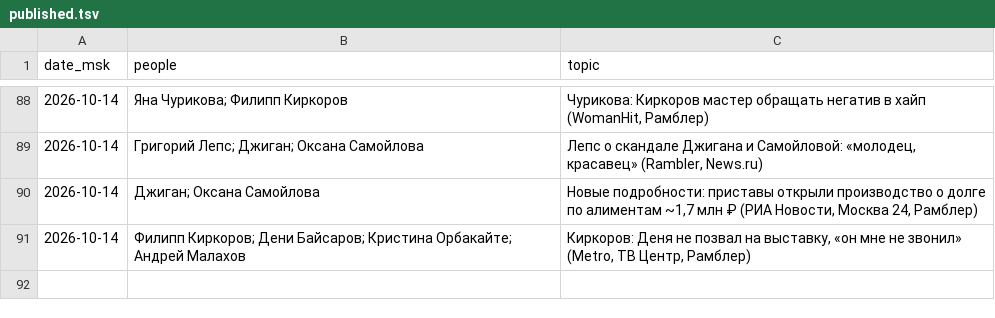
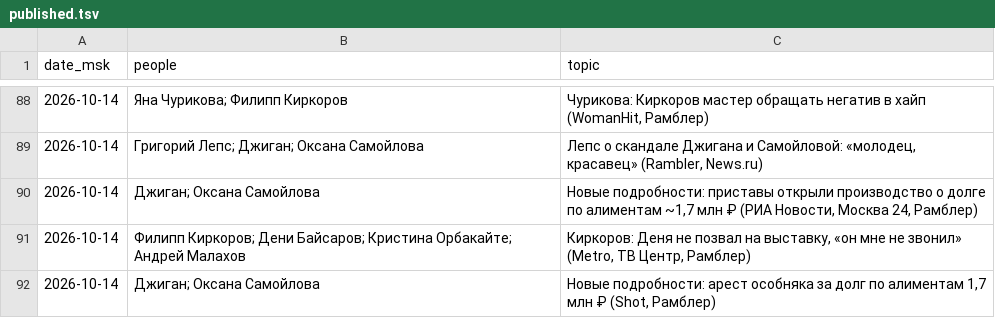
Before and after one commit to Hostin2131/zakulisye-covers, a TSV file: published.tsv, drawn as a sheet; only a part is shown, gaps mark what is left out.

```diff
--- a/published.tsv
+++ b/published.tsv
@@ -91 +91,2 @@ date_msk	people	topic
 2026-10-14	Филипп Киркоров; Дени Байсаров; Кристина Орбакайте; Андрей Малахов	Киркоров: Деня не позвал на выставку, «он мне не звонил» (Metro, ТВ Центр, Рамблер)
+2026-10-14	Джиган; Оксана Самойлова	Новые подробности: арест особняка за долг по алиментам 1,7 млн ₽ (Shot, Рамблер)
```
Also changed, not shown: 1 other file.
